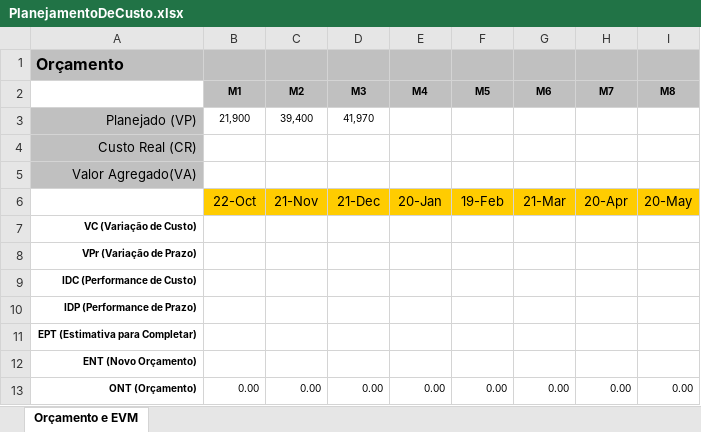
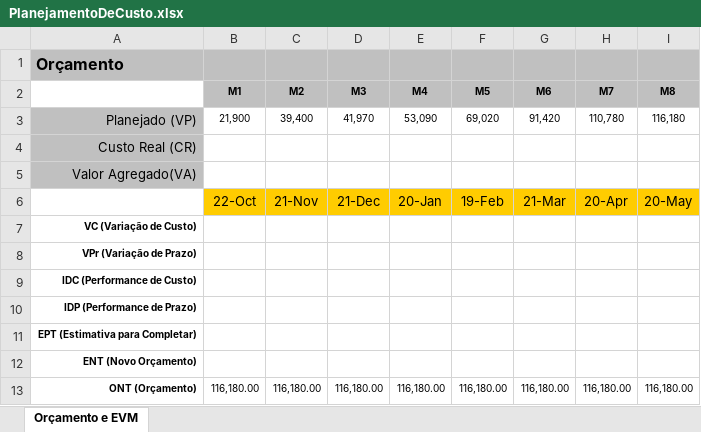
Before and after one commit to tdex/idUnicoNR, an Excel workbook: PlanejamentoDeCusto.xlsx, sheet Orçamento e EVM, drawn as a sheet; values as stored, in another font and other column widths than the file's, no borders; charts and pictures not drawn; the diff names each change by its address in the sheet, - before the commit and + after, or states it on an @@ line.

```diff
--- a/PlanejamentoDeCusto.xlsx (sheet Orçamento e EVM)
+++ b/PlanejamentoDeCusto.xlsx (sheet Orçamento e EVM)
-E3 (M4): (empty)
+E3 (M4): 53,090
-F3 (M5): (empty)
+F3 (M5): 69,020
-G3 (M6): (empty)
+G3 (M6): 91,420
-H3 (M7): (empty)
+H3 (M7): 110,780
-I3 (M8): (empty)
+I3 (M8): 116,180
-B13 (M1): 0.00
+B13 (M1): 116,180.00
-C13 (M2): 0.00
+C13 (M2): 116,180.00
-D13 (M3): 0.00
+D13 (M3): 116,180.00
-E13 (M4): 0.00
+E13 (M4): 116,180.00
-F13 (M5): 0.00
+F13 (M5): 116,180.00
-G13 (M6): 0.00
+G13 (M6): 116,180.00
-H13 (M7): 0.00
+H13 (M7): 116,180.00
-I13 (M8): 0.00
+I13 (M8): 116,180.00
```
Also changed, not shown: charts or pictures, 1 other file.
